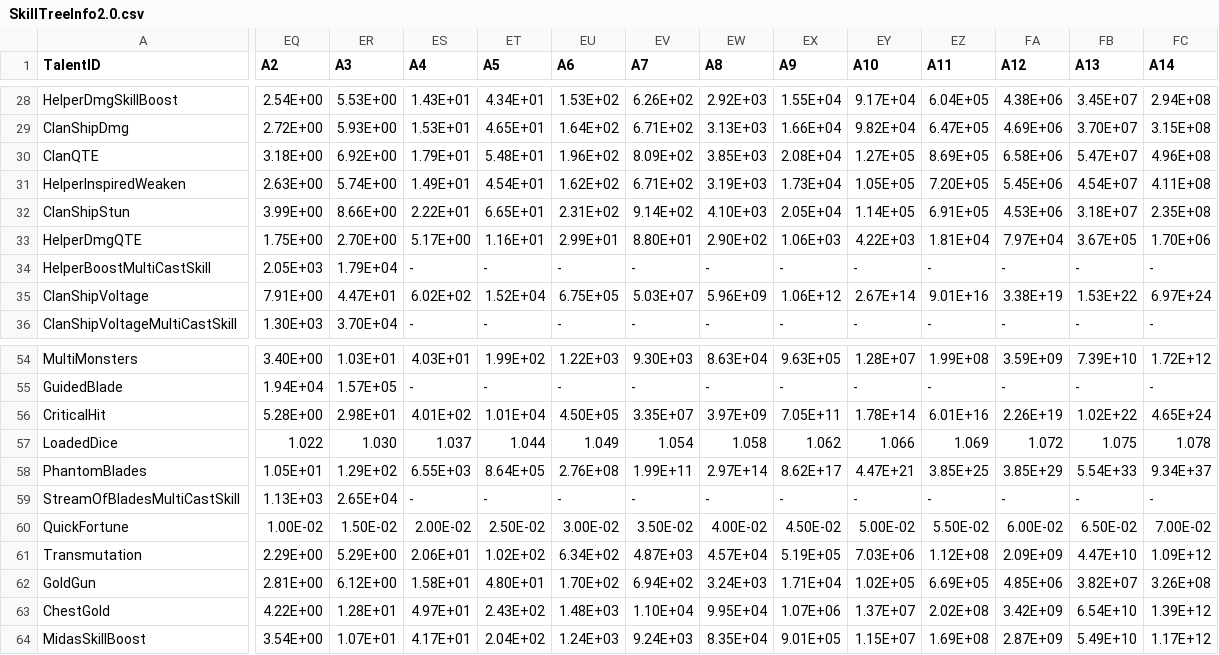
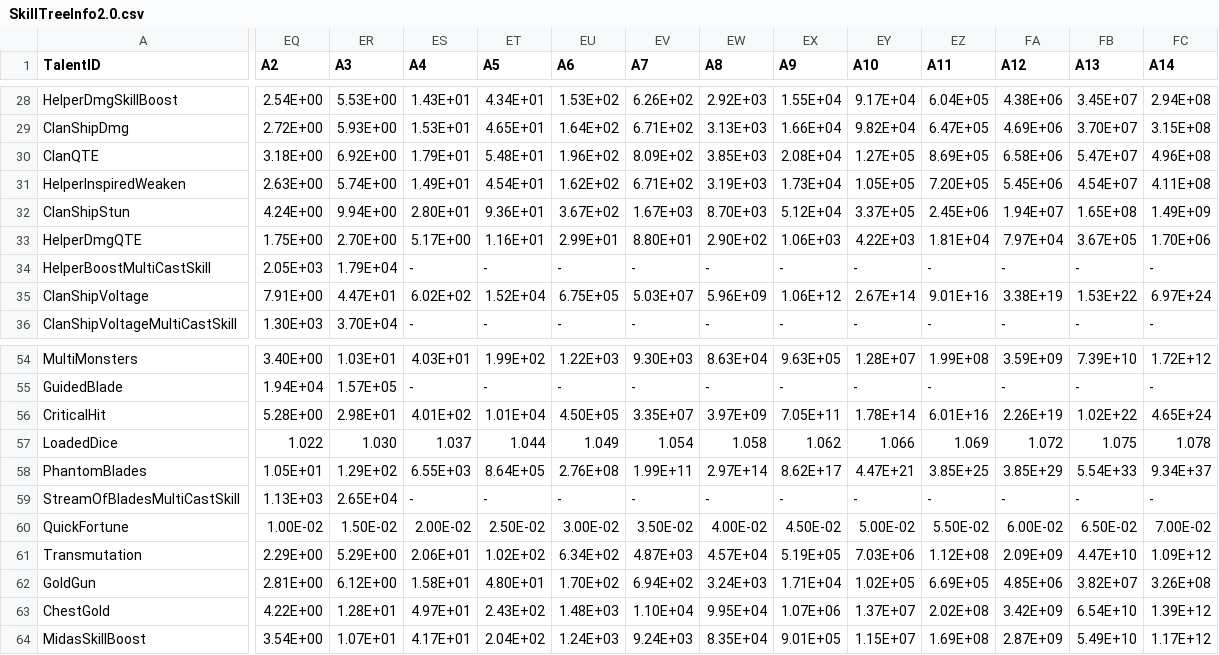
Before and after one commit to rawrzcookie/TT2_CSV, a CSV file: csv/SkillTreeInfo2.0.csv, drawn as a sheet; only a part is shown, gaps mark what is left out; the diff covers the shown part only; the diff names each change by its address in the sheet, - before the commit and + after, or states it on an @@ line.

```diff
--- a/csv/SkillTreeInfo2.0.csv
+++ b/csv/SkillTreeInfo2.0.csv
-EQ32 (A2): 3.99E+00
+EQ32 (A2): 4.24E+00
-ER32 (A3): 8.66E+00
+ER32 (A3): 9.94E+00
-ES32 (A4): 2.22E+01
+ES32 (A4): 2.80E+01
-ET32 (A5): 6.65E+01
+ET32 (A5): 9.36E+01
-EU32 (A6): 2.31E+02
+EU32 (A6): 3.67E+02
-EV32 (A7): 9.14E+02
+EV32 (A7): 1.67E+03
-EW32 (A8): 4.10E+03
+EW32 (A8): 8.70E+03
-EX32 (A9): 2.05E+04
+EX32 (A9): 5.12E+04
-EY32 (A10): 1.14E+05
+EY32 (A10): 3.37E+05
-EZ32 (A11): 6.91E+05
+EZ32 (A11): 2.45E+06
-FA32 (A12): 4.53E+06
+FA32 (A12): 1.94E+07
-FB32 (A13): 3.18E+07
+FB32 (A13): 1.65E+08
-FC32 (A14): 2.35E+08
+FC32 (A14): 1.49E+09
```
Also changed, not shown: 55 edited cells elsewhere in this file, csv/RaidLevelInfo.csv, csv/RaidMasterTierLevelInfo.csv, 1 other file.
